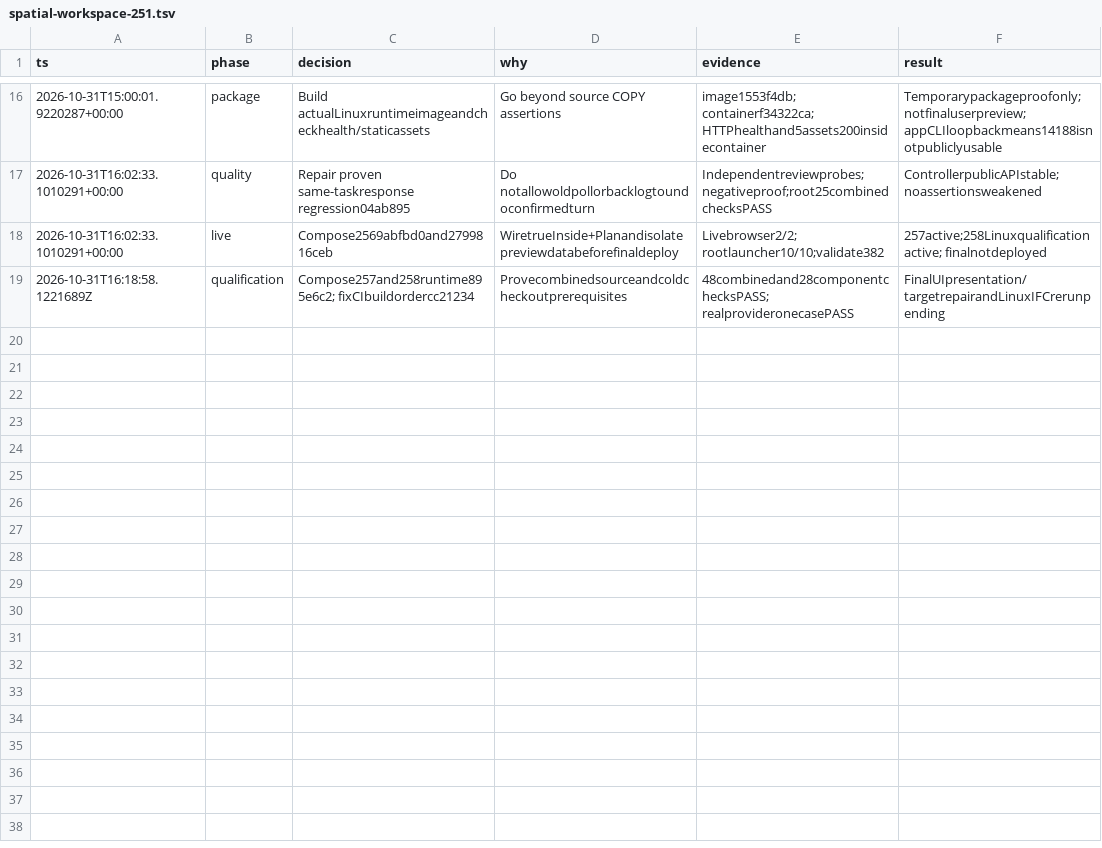
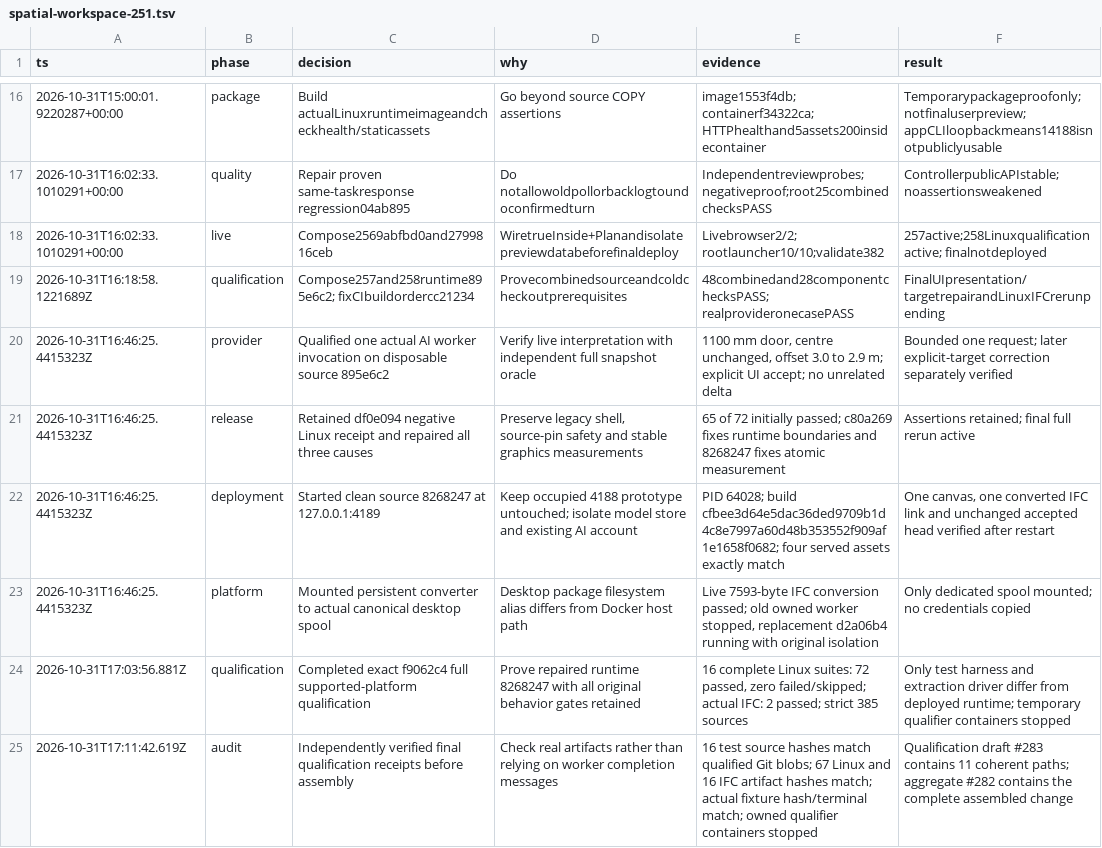
Before and after one commit to Frederik91/bim-forge, a TSV file: .audit/spatial-workspace-251.tsv, drawn as a sheet; only a part is shown, gaps mark what is left out; the diff names each change by its address in the sheet, - before the commit and + after, or states it on an @@ line.

Commit message:
Complete spatial workspace acceptance and local deployment review

```diff
--- a/.audit/spatial-workspace-251.tsv
+++ b/.audit/spatial-workspace-251.tsv
+row 20: 2026-10-31T16:46:25.4415323Z | provider | Qualified one actual AI worker invocation on disposable source 895e6c2 | Verify live interpretation with independent full snapshot oracle | 1100 mm door, centre unchanged, offset 3.0 to 2.9 m; explicit UI accept; no unrelated delta | Bounded one request; later explicit-target correction separately verified
+row 21: 2026-10-31T16:46:25.4415323Z | release | Retained df0e094 negative Linux receipt and repaired all three causes | Preserve legacy shell, source-pin safety and stable graphics measurements | 65 of 72 initially passed; c80a269 fixes runtime boundaries and 8268247 fixes atomic measurement | Assertions retained; final full rerun active
+row 22: 2026-10-31T16:46:25.4415323Z | deployment | Started clean source 8268247 at 127.0.0.1:4189 | Keep occupied 4188 prototype untouched; isolate model store and existing AI account | PID 64028; build cfbee3d64e5dac36ded9709b1d4c8e7997a60d48b353552f909af1e1658f0682; four served assets exactly match | One canvas, one converted IFC link and unchanged accepted head verified after restart
+row 23: 2026-10-31T16:46:25.4415323Z | platform | Mounted persistent converter to actual canonical desktop spool | Desktop package filesystem alias differs from Docker host path | Live 7593-byte IFC conversion passed; old owned worker stopped, replacement d2a06b4 running with original isolation | Only dedicated spool mounted; no credentials copied
+row 24: 2026-10-31T17:03:56.881Z | qualification | Completed exact f9062c4 full supported-platform qualification | Prove repaired runtime 8268247 with all original behavior gates retained | 16 complete Linux suites: 72 passed, zero failed/skipped; actual IFC: 2 passed; strict 385 sources | Only test harness and extraction driver differ from deployed runtime; temporary qualifier containers stopped
+row 25: 2026-10-31T17:11:42.619Z | audit | Independently verified final qualification receipts before assembly | Check real artifacts rather than relying on worker completion messages | 16 test source hashes match qualified Git blobs; 67 Linux and 16 IFC artifact hashes match; actual fixture hash/terminal match; owned qualifier containers stopped | Qualification draft #283 contains 11 coherent paths; aggregate #282 contains the complete assembled change
```
Also changed, not shown: 2 other files.
